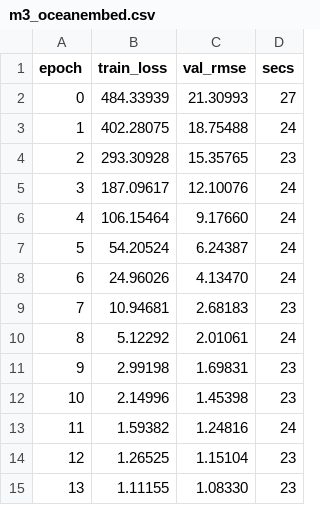
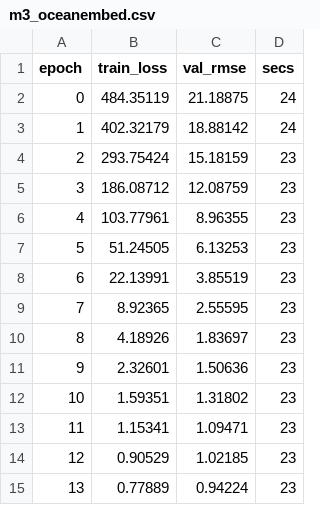
Before and after one commit to swaraj-shubh/OceanEmbed, a CSV file: results/m3_oceanembed.csv, drawn as a sheet; only a part is shown; the diff covers the shown part only.

```diff
--- a/results/m3_oceanembed.csv
+++ b/results/m3_oceanembed.csv
@@ -1,15 +1,15 @@
 epoch,train_loss,val_rmse,secs
-0,484.33939,21.30993,27
-1,402.28075,18.75488,24
-2,293.30928,15.35765,23
-3,187.09617,12.10076,24
-4,106.15464,9.17660,24
-5,54.20524,6.24387,24
-6,24.96026,4.13470,24
-7,10.94681,2.68183,23
-8,5.12292,2.01061,24
-9,2.99198,1.69831,23
-10,2.14996,1.45398,23
-11,1.59382,1.24816,24
-12,1.26525,1.15104,23
-13,1.11155,1.08330,23
+0,484.35119,21.18875,24
+1,402.32179,18.88142,24
+2,293.75424,15.18159,23
+3,186.08712,12.08759,23
+4,103.77961,8.96355,23
+5,51.24505,6.13253,23
+6,22.13991,3.85519,23
+7,8.92365,2.55595,23
+8,4.18926,1.83697,23
+9,2.32601,1.50636,23
+10,1.59351,1.31802,23
+11,1.15341,1.09471,23
+12,0.90529,1.02185,23
+13,0.77889,0.94224,23
```
Also changed, not shown: 38 edited cells elsewhere in this file, results/m2_unet.csv, 2 other files.
